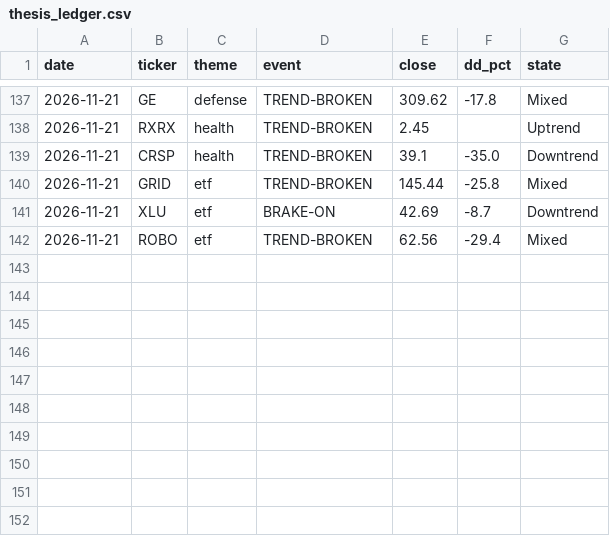
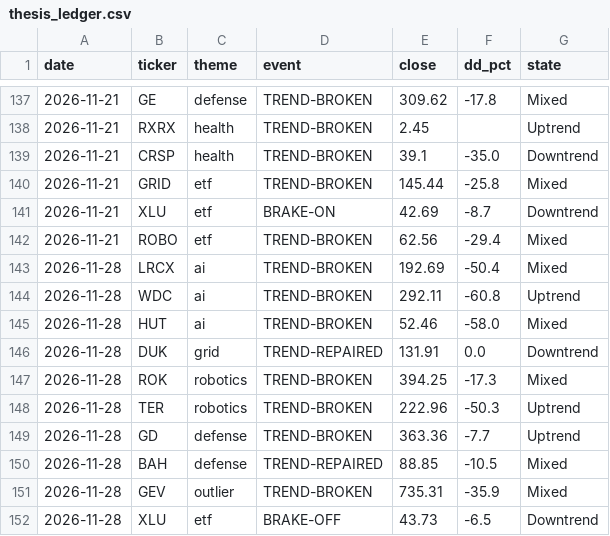
Before and after one commit to huczchen-max/vbt-private, a CSV file: thesis_ledger.csv, drawn as a sheet; only a part is shown, gaps mark what is left out; the diff names each change by its address in the sheet, - before the commit and + after, or states it on an @@ line.

```diff
--- a/thesis_ledger.csv
+++ b/thesis_ledger.csv
+row 143: 2026-11-28 | LRCX | ai | TREND-BROKEN | 192.69 | -50.4 | Mixed
+row 144: 2026-11-28 | WDC | ai | TREND-BROKEN | 292.11 | -60.8 | Uptrend
+row 145: 2026-11-28 | HUT | ai | TREND-BROKEN | 52.46 | -58.0 | Mixed
+row 146: 2026-11-28 | DUK | grid | TREND-REPAIRED | 131.91 | 0.0 | Downtrend
+row 147: 2026-11-28 | ROK | robotics | TREND-BROKEN | 394.25 | -17.3 | Mixed
+row 148: 2026-11-28 | TER | robotics | TREND-BROKEN | 222.96 | -50.3 | Uptrend
+row 149: 2026-11-28 | GD | defense | TREND-BROKEN | 363.36 | -7.7 | Uptrend
+row 150: 2026-11-28 | BAH | defense | TREND-REPAIRED | 88.85 | -10.5 | Mixed
+row 151: 2026-11-28 | GEV | outlier | TREND-BROKEN | 735.31 | -35.9 | Mixed
+row 152: 2026-11-28 | XLU | etf | BRAKE-OFF | 43.73 | -6.5 | Downtrend
```
Also changed, not shown: exhaustion_log.csv, options_journal.csv, 8 other files.
